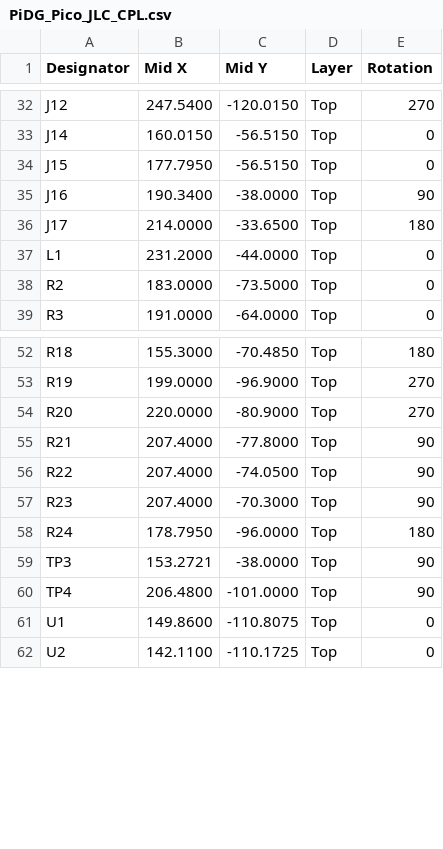
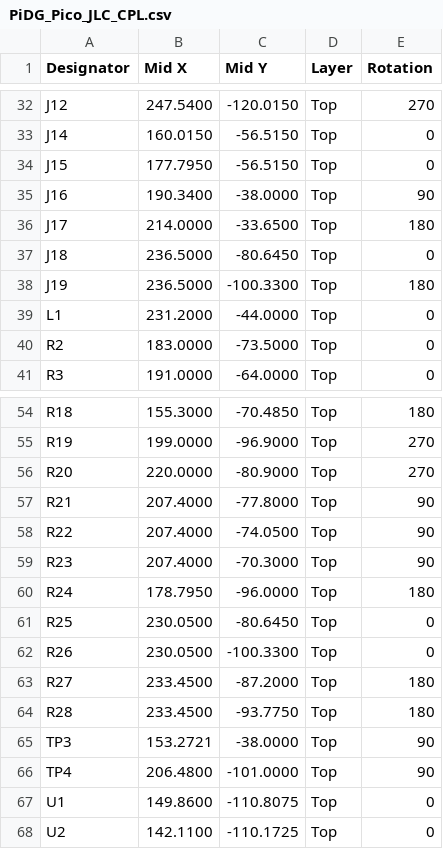
Before and after one commit to Low-Boom/PiEBV, a CSV file: Pico Version 4Layer/fab/jlc/PiDG_Pico_JLC_CPL.csv, drawn as a sheet; only a part is shown, gaps mark what is left out; the diff names each change by its address in the sheet, - before the commit and + after, or states it on an @@ line.

```diff
--- a/Pico Version 4Layer/fab/jlc/PiDG_Pico_JLC_CPL.csv
+++ b/Pico Version 4Layer/fab/jlc/PiDG_Pico_JLC_CPL.csv
+row 37: J18 | 236.5000 | -80.6450 | Top | 0
+row 38: J19 | 236.5000 | -100.3300 | Top | 180
+row 61: R25 | 230.0500 | -80.6450 | Top | 0
+row 62: R26 | 230.0500 | -100.3300 | Top | 0
+row 63: R27 | 233.4500 | -87.2000 | Top | 180
+row 64: R28 | 233.4500 | -93.7750 | Top | 180
```
Also changed, not shown: Pico Version 4Layer/PiDG_Pico_BOM.csv, Pico Version 4Layer/PiDG_Pico_CPL.csv, 25 other files.
